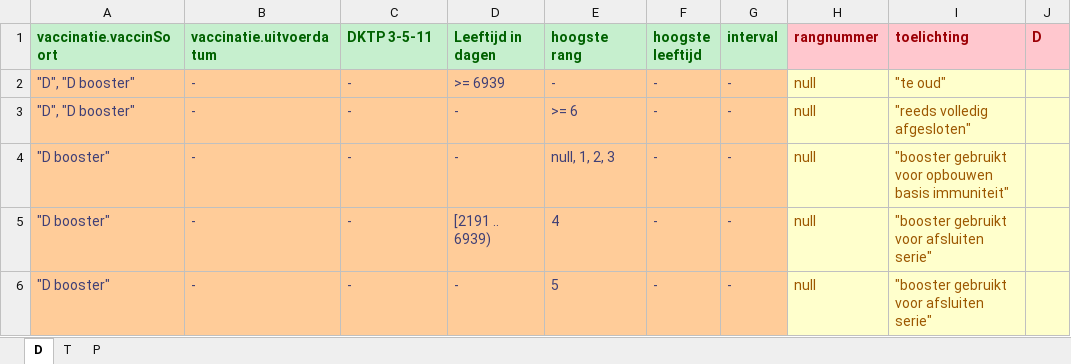
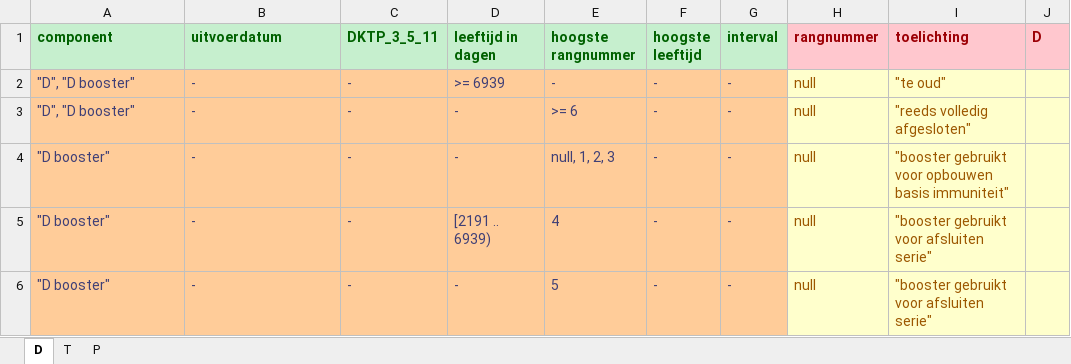
Before and after one commit to hanjoosten/rvp-business, an Excel workbook: src/main/resources/dmn/rangnummerDTP.xlsx, sheet D, drawn as a sheet; only a part is shown; values as stored, in another font and other column widths than the file's, no borders; the diff names each change by its address in the sheet, - before the commit and + after, or states it on an @@ line.

```diff
--- a/src/main/resources/dmn/rangnummerDTP.xlsx (sheet D)
+++ b/src/main/resources/dmn/rangnummerDTP.xlsx (sheet D)
-A1: vaccinatie.vaccinSoort
+A1: component
-B1: vaccinatie.uitvoerdatum
+B1: uitvoerdatum
-C1: DKTP 3-5-11
+C1: DKTP_3_5_11
-D1: Leeftijd in dagen
+D1: leeftijd in dagen
-E1: hoogste rang
+E1: hoogste rangnummer
```
Also changed, not shown: sheet T, sheet P, 1 other file.
